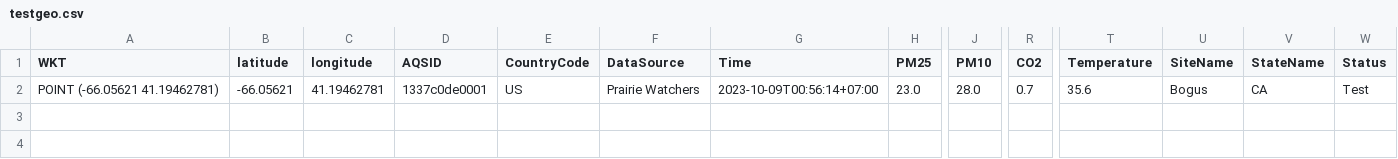
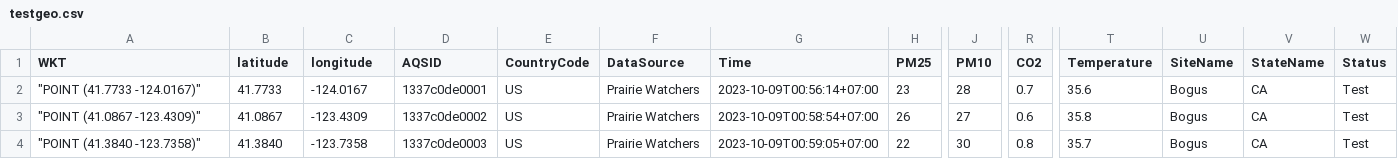
Before and after one commit to wayward710/testLeaflet, a CSV file: testgeo.csv, drawn as a sheet; only a part is shown, gaps mark what is left out; rows hold the shown columns only; the diff names each change by its address in the sheet, - before the commit and + after, or states it on an @@ line.

Commit message:
Add files via upload

```diff
--- a/testgeo.csv
+++ b/testgeo.csv
-A2 (WKT): POINT (-66.05621 41.19462781)
+A2 (WKT): "POINT (41.7733 -124.0167)"
-B2 (latitude): -66.05621
+B2 (latitude): 41.7733
-C2 (longitude): 41.19462781
+C2 (longitude): -124.0167
-H2 (PM25): 23.0
+H2 (PM25): 23
-J2 (PM10): 28.0
+J2 (PM10): 28
+row 3: "POINT (41.0867 -123.4309)" | 41.0867 | -123.4309 | 1337c0de0002 | US | Prairie Watchers | 2023-10-09T00:58:54+07:00 | 26 | 27 | 0.6 | 35.8 | Bogus | CA | Test
+row 4: "POINT (41.3840 -123.7358)" | 41.3840 | -123.7358 | 1337c0de0003 | US | Prairie Watchers | 2023-10-09T00:59:05+07:00 | 22 | 30 | 0.8 | 35.7 | Bogus | CA | Test
```
